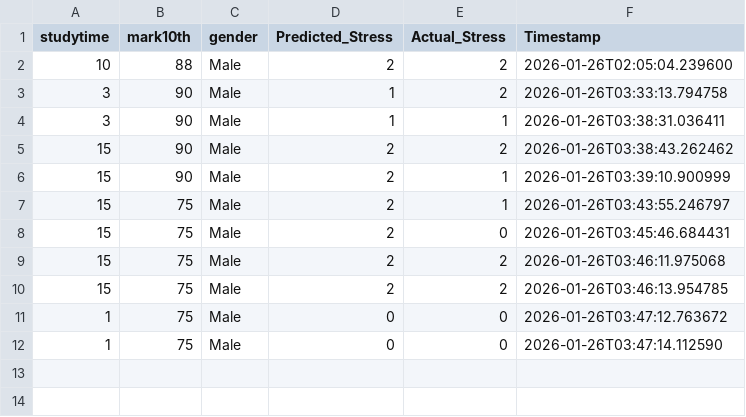
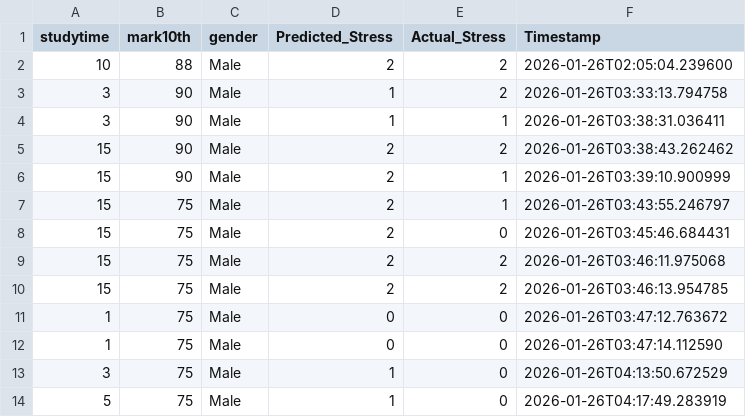
Before and after one commit to omkar1303/Student-Stress-Analysis, a CSV file: human_feedback.csv, drawn as a sheet; the diff names each change by its address in the sheet, - before the commit and + after, or states it on an @@ line.

```diff
--- a/human_feedback.csv
+++ b/human_feedback.csv
+row 13: 3 | 75 | Male | 1 | 0 | 2026-01-26T04:13:50.672529
+row 14: 5 | 75 | Male | 1 | 0 | 2026-01-26T04:17:49.283919
```
Also changed, not shown: 3 other files.
